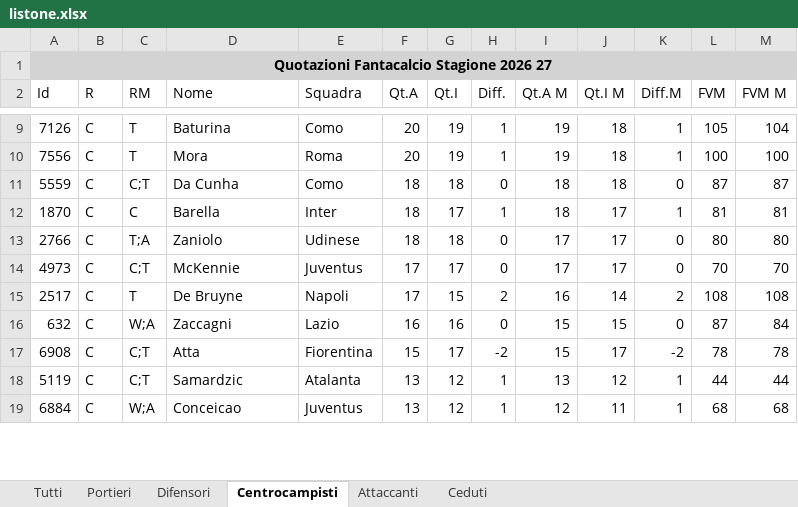
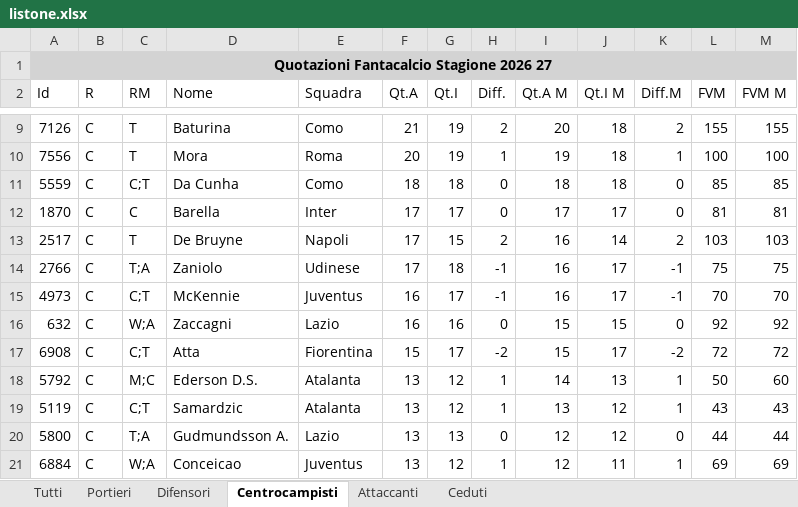
Before and after one commit to AS52206/fantatool-app, an Excel workbook: data/2026-2027/mantra/listone.xlsx, sheet Centrocampisti, drawn as a sheet; only a part is shown, gaps mark what is left out; values as stored, in another font and other column widths than the file's, no borders; removed rows and columns are numbered as before the commit, all else as after; the diff covers the shown part only; the diff names each change by its address in the sheet, - before the commit and + after, or states it on an @@ line.

```diff
--- a/data/2026-2027/mantra/listone.xlsx (sheet Centrocampisti)
+++ b/data/2026-2027/mantra/listone.xlsx (sheet Centrocampisti)
-F9 (Qt.A): 20
+F9 (Qt.A): 21
-H9 (Diff.): 1
+H9 (Diff.): 2
-I9 (Qt.A M): 19
+I9 (Qt.A M): 20
-K9 (Diff.M): 1
+K9 (Diff.M): 2
-L9 (FVM): 105
+L9 (FVM): 155
-M9 (FVM M): 104
+M9 (FVM M): 155
-L11 (FVM): 87
+L11 (FVM): 85
-M11 (FVM M): 87
+M11 (FVM M): 85
-F12 (Qt.A): 18
+F12 (Qt.A): 17
-H12 (Diff.): 1
+H12 (Diff.): 0
-I12 (Qt.A M): 18
+I12 (Qt.A M): 17
-K12 (Diff.M): 1
+K12 (Diff.M): 0
+row 13: 2517 | C | T | De Bruyne | Napoli | 17 | 15 | 2 | 16 | 14 | 2 | 103 | 103
-F14 (Qt.A): 18
+F14 (Qt.A): 17
-H14:H15 (Diff.): 0
+H14:H15 (Diff.): -1
-I14:I15 (Qt.A M): 17
+I14:I15 (Qt.A M): 16
-K14:K15 (Diff.M): 0
+K14:K15 (Diff.M): -1
-L14 (FVM): 80
+L14 (FVM): 75
-M14 (FVM M): 80
+M14 (FVM M): 75
-F15 (Qt.A): 17
+F15 (Qt.A): 16
-row 15: 2517 | C | T | De Bruyne | Napoli | 17 | 15 | 2 | 16 | 14 | 2 | 108 | 108
-L16 (FVM): 87
+L16 (FVM): 92
-M16 (FVM M): 84
+M16 (FVM M): 92
-L17 (FVM): 78
+L17 (FVM): 72
-M17 (FVM M): 78
+M17 (FVM M): 72
+row 18: 5792 | C | M;C | Ederson D.S. | Atalanta | 13 | 12 | 1 | 14 | 13 | 1 | 50 | 60
-L19 (FVM): 44
+L19 (FVM): 43
-M19 (FVM M): 44
+M19 (FVM M): 43
+row 20: 5800 | C | T;A | Gudmundsson A. | Lazio | 13 | 13 | 0 | 12 | 12 | 0 | 44 | 44
-L21 (FVM): 68
+L21 (FVM): 69
-M21 (FVM M): 68
+M21 (FVM M): 69
```
Also changed, not shown: 44 added rows, 46 removed rows and 128 edited cells elsewhere in this sheet, sheet Tutti, sheet Difensori, sheet Attaccanti, sheet Portieri, 18 other files.
